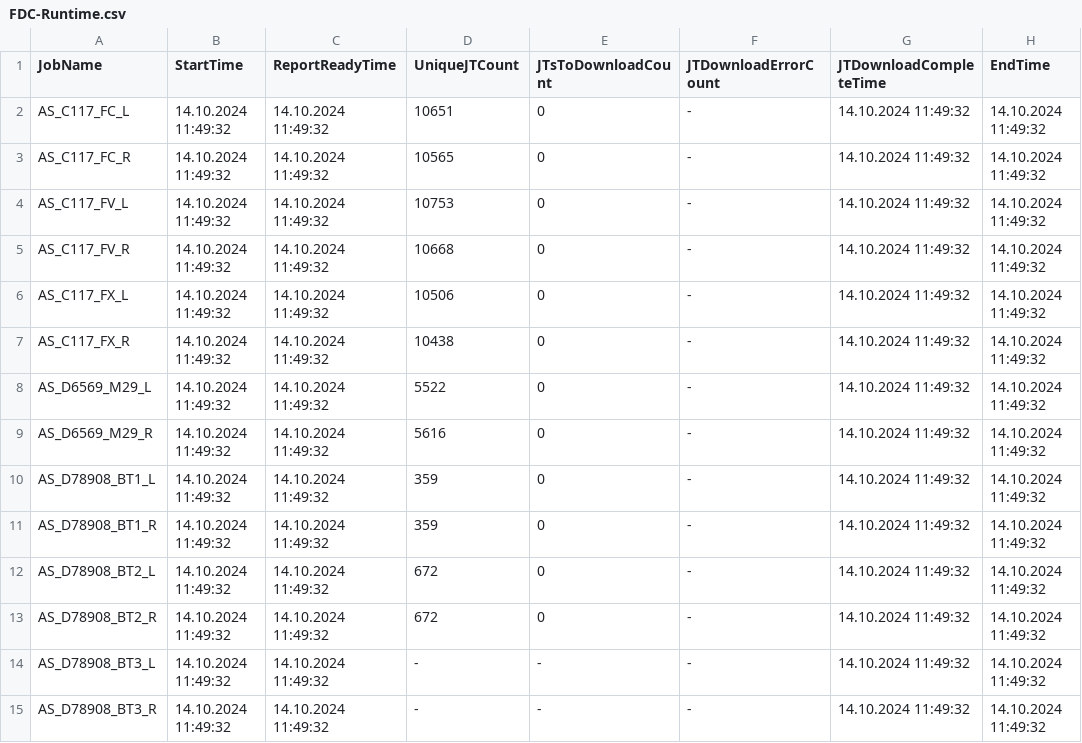
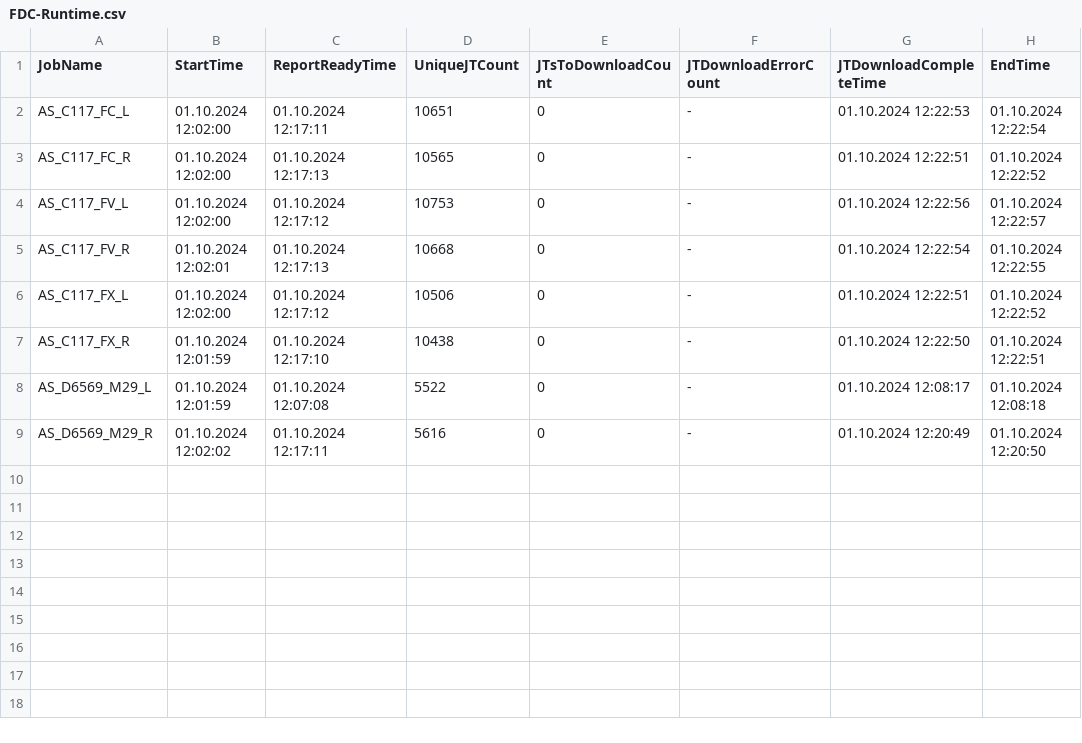
Before and after one commit to badiibayoudh/Parallel-fdc, a CSV file: Testdaten/FDC-Runtime.csv, drawn as a sheet.

Commit message:
Update FDC-Runtime.csv

```diff
--- a/Testdaten/FDC-Runtime.csv
+++ b/Testdaten/FDC-Runtime.csv
@@ -1,15 +1,9 @@
 JobName;StartTime;ReportReadyTime;UniqueJTCount;JTsToDownloadCount;JTDownloadErrorCount;JTDownloadCompleteTime;EndTime
-AS_C117_FC_L;14.10.2024 11:49:32;14.10.2024 11:49:32;10651;0;-;14.10.2024 11:49:32;14.10.2024 11:49:32
-AS_C117_FC_R;14.10.2024 11:49:32;14.10.2024 11:49:32;10565;0;-;14.10.2024 11:49:32;14.10.2024 11:49:32
-AS_C117_FV_L;14.10.2024 11:49:32;14.10.2024 11:49:32;10753;0;-;14.10.2024 11:49:32;14.10.2024 11:49:32
-AS_C117_FV_R;14.10.2024 11:49:32;14.10.2024 11:49:32;10668;0;-;14.10.2024 11:49:32;14.10.2024 11:49:32
-AS_C117_FX_L;14.10.2024 11:49:32;14.10.2024 11:49:32;10506;0;-;14.10.2024 11:49:32;14.10.2024 11:49:32
-AS_C117_FX_R;14.10.2024 11:49:32;14.10.2024 11:49:32;10438;0;-;14.10.2024 11:49:32;14.10.2024 11:49:32
-AS_D6569_M29_L;14.10.2024 11:49:32;14.10.2024 11:49:32;5522;0;-;14.10.2024 11:49:32;14.10.2024 11:49:32
-AS_D6569_M29_R;14.10.2024 11:49:32;14.10.2024 11:49:32;5616;0;-;14.10.2024 11:49:32;14.10.2024 11:49:32
-AS_D78908_BT1_L;14.10.2024 11:49:32;14.10.2024 11:49:32;359;0;-;14.10.2024 11:49:32;14.10.2024 11:49:32
-AS_D78908_BT1_R;14.10.2024 11:49:32;14.10.2024 11:49:32;359;0;-;14.10.2024 11:49:32;14.10.2024 11:49:32
-AS_D78908_BT2_L;14.10.2024 11:49:32;14.10.2024 11:49:32;672;0;-;14.10.2024 11:49:32;14.10.2024 11:49:32
-AS_D78908_BT2_R;14.10.2024 11:49:32;14.10.2024 11:49:32;672;0;-;14.10.2024 11:49:32;14.10.2024 11:49:32
-AS_D78908_BT3_L;14.10.2024 11:49:32;14.10.2024 11:49:32;-;-;-;14.10.2024 11:49:32;14.10.2024 11:49:32
-AS_D78908_BT3_R;14.10.2024 11:49:32;14.10.2024 11:49:32;-;-;-;14.10.2024 11:49:32;14.10.2024 11:49:32
+AS_C117_FC_L;01.10.2024 12:02:00;01.10.2024 12:17:11;10651;0;-;01.10.2024 12:22:53;01.10.2024 12:22:54
+AS_C117_FC_R;01.10.2024 12:02:00;01.10.2024 12:17:13;10565;0;-;01.10.2024 12:22:51;01.10.2024 12:22:52
+AS_C117_FV_L;01.10.2024 12:02:00;01.10.2024 12:17:12;10753;0;-;01.10.2024 12:22:56;01.10.2024 12:22:57
+AS_C117_FV_R;01.10.2024 12:02:01;01.10.2024 12:17:13;10668;0;-;01.10.2024 12:22:54;01.10.2024 12:22:55
+AS_C117_FX_L;01.10.2024 12:02:00;01.10.2024 12:17:12;10506;0;-;01.10.2024 12:22:51;01.10.2024 12:22:52
+AS_C117_FX_R;01.10.2024 12:01:59;01.10.2024 12:17:10;10438;0;-;01.10.2024 12:22:50;01.10.2024 12:22:51
+AS_D6569_M29_L;01.10.2024 12:01:59;01.10.2024 12:07:08;5522;0;-;01.10.2024 12:08:17;01.10.2024 12:08:18
+AS_D6569_M29_R;01.10.2024 12:02:02;01.10.2024 12:17:11;5616;0;-;01.10.2024 12:20:49;01.10.2024 12:20:50
```
